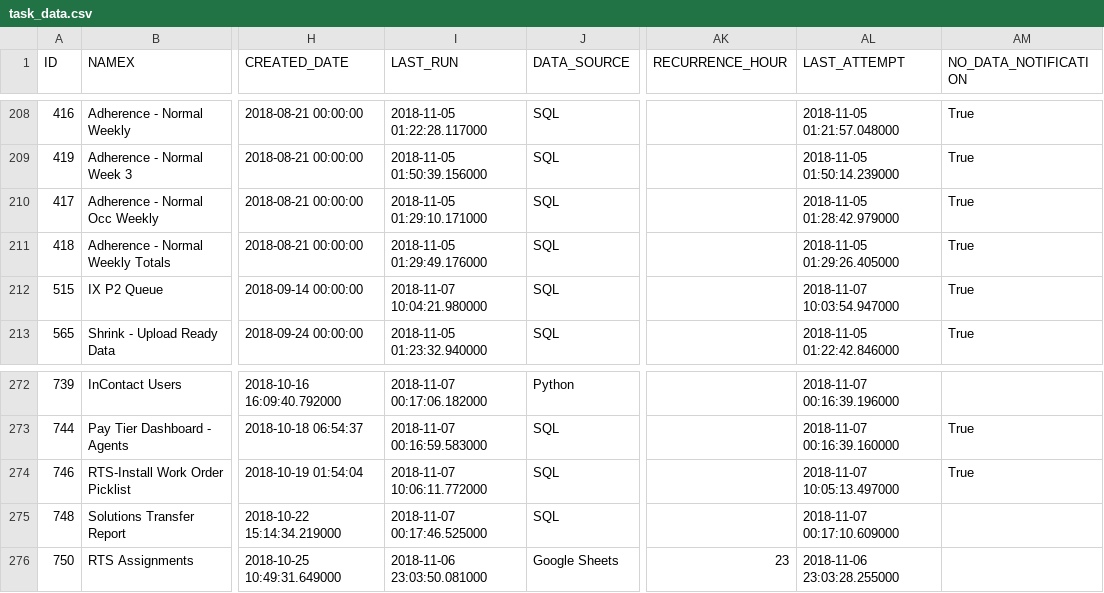
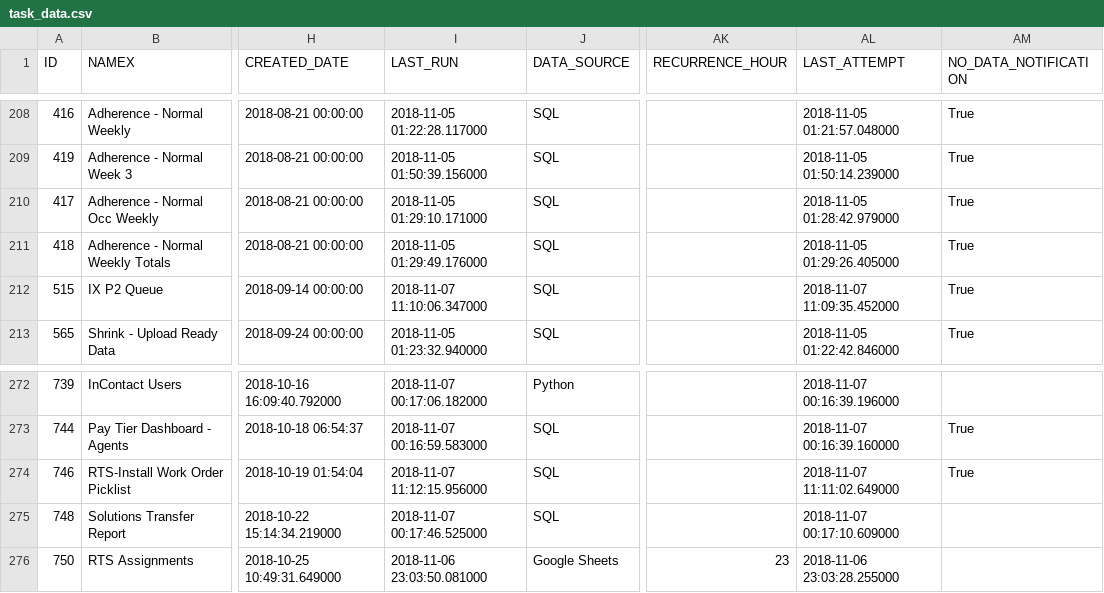
Before and after one commit to jdlauret/Automator_3, a CSV file: task_backup/task_data.csv, drawn as a sheet; only a part is shown, gaps mark what is left out; the diff covers the shown part only; the diff names each change by its address in the sheet, - before the commit and + after, or states it on an @@ line.

```diff
--- a/task_backup/task_data.csv
+++ b/task_backup/task_data.csv
-I212 (LAST_RUN): 2018-11-07 10:04:21.980000
+I212 (LAST_RUN): 2018-11-07 11:10:06.347000
-AL212 (LAST_ATTEMPT): 2018-11-07 10:03:54.947000
+AL212 (LAST_ATTEMPT): 2018-11-07 11:09:35.452000
-I274 (LAST_RUN): 2018-11-07 10:06:11.772000
+I274 (LAST_RUN): 2018-11-07 11:12:15.956000
-AL274 (LAST_ATTEMPT): 2018-11-07 10:05:13.497000
+AL274 (LAST_ATTEMPT): 2018-11-07 11:11:02.649000
```
Also changed, not shown: 26 edited cells elsewhere in this file.
